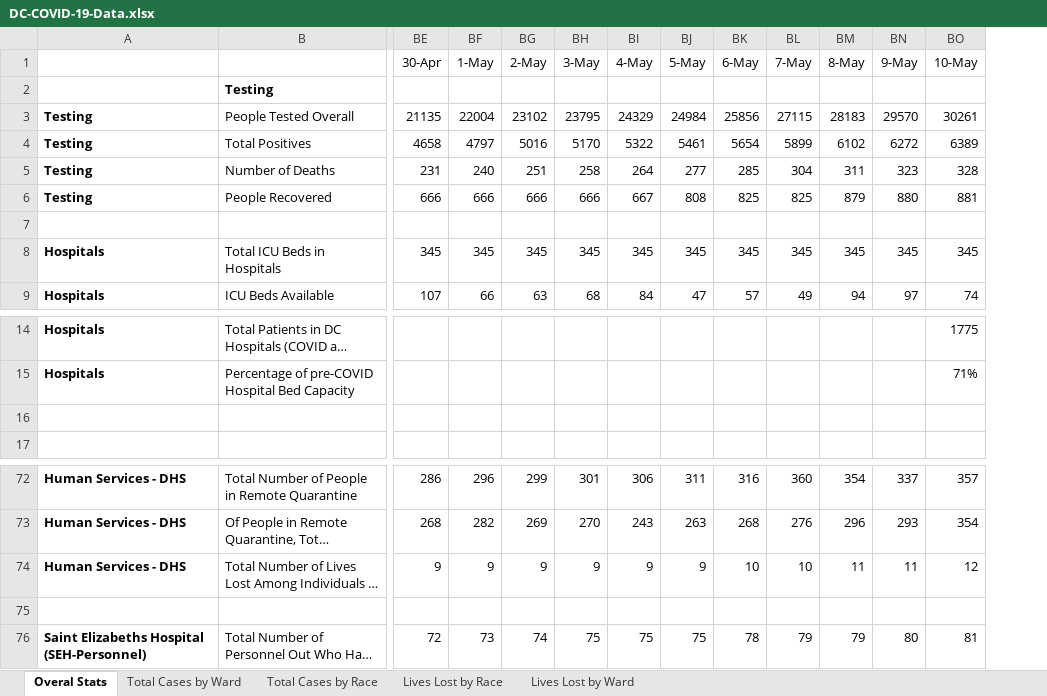
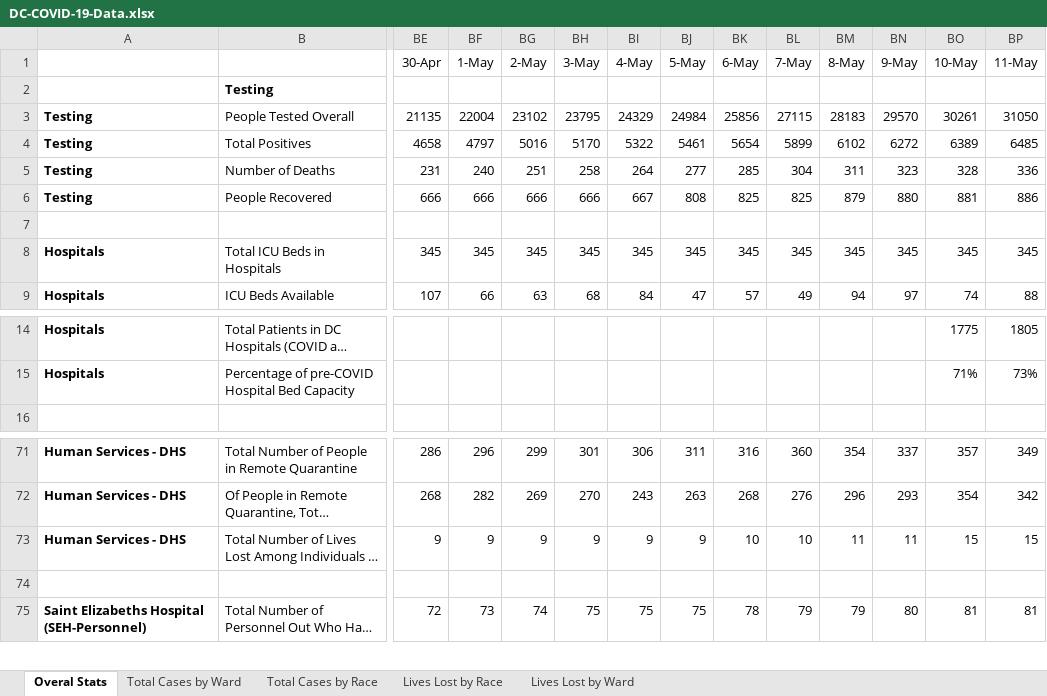
Before and after one commit to cobie8a/covid19-va-md-dc, an Excel workbook: temp/DC-COVID-19-Data.xlsx, sheet Overal Stats, drawn as a sheet; only a part is shown, gaps mark what is left out; long unchanged cells end in …; values as stored, in another font and other column widths than the file's, no borders; removed rows and columns are numbered as before the commit, all else as after; rows hold the shown columns only; the diff names each change by its address in the sheet, - before the commit and + after, or states it on an @@ line.

```diff
--- a/temp/DC-COVID-19-Data.xlsx (sheet Overal Stats)
+++ b/temp/DC-COVID-19-Data.xlsx (sheet Overal Stats)
+column BP (11-May), rows 3-9: 31050 | 6485 | 336 | 886 |  | 345 | 88; rows 14-15: 1805 | 73%; rows 71-75: 349 | 342 | 15 |  | 81
-row 16: (empty)
-BO73 (10-May): 12
+BO73 (10-May): 15
```
Also changed, not shown: sheet Lives Lost by Race, sheet Lives Lost by Ward, sheet Total Cases by Ward, sheet Total Cases by Race, 9 other files.
